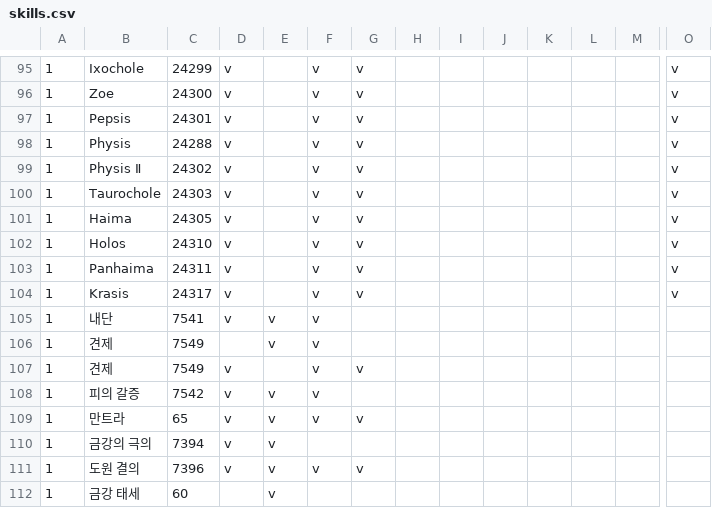
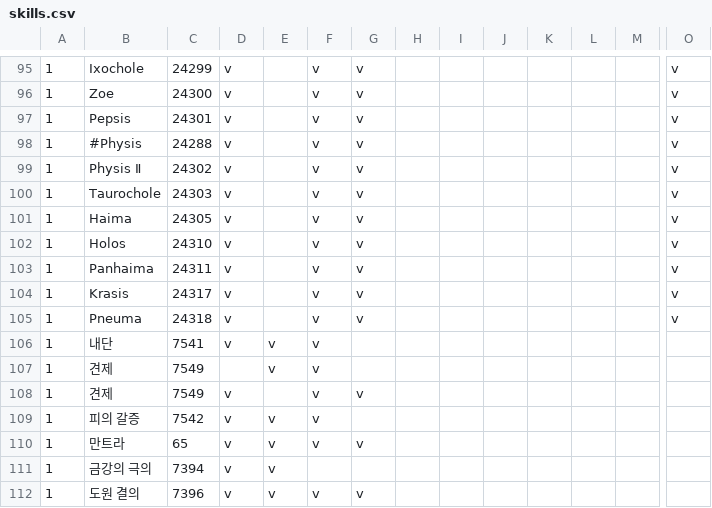
Before and after one commit to RyuaNerin/fflogs_check, a CSV file: ffxiv/resources/skills.csv, drawn as a sheet; only a part is shown, gaps mark what is left out; the shorter side is filled out with more unchanged rows; rows hold the shown columns only; the diff names each change by its address in the sheet, - before the commit and + after, or states it on an @@ line.

Commit message:
현자

```diff
--- a/ffxiv/resources/skills.csv
+++ b/ffxiv/resources/skills.csv
-B98: Physis
+B98: #Physis
+row 105: 1 | Pneuma | 24318 | v |  | v | v |  |  |  |  |  |  | v
```
